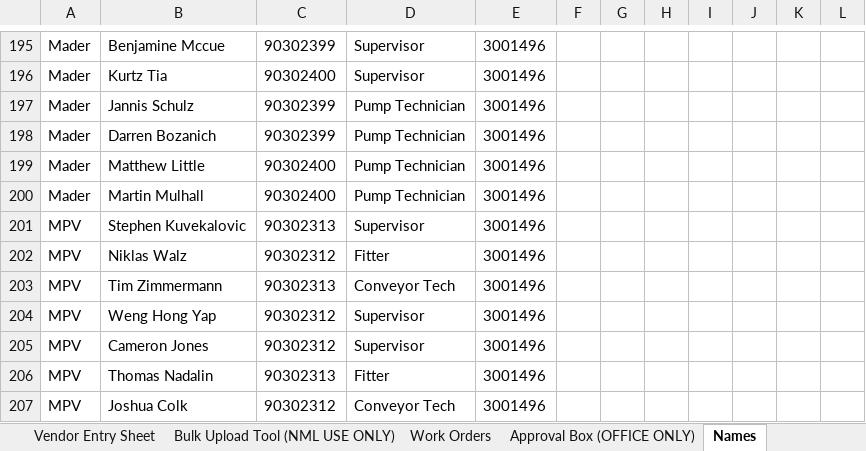
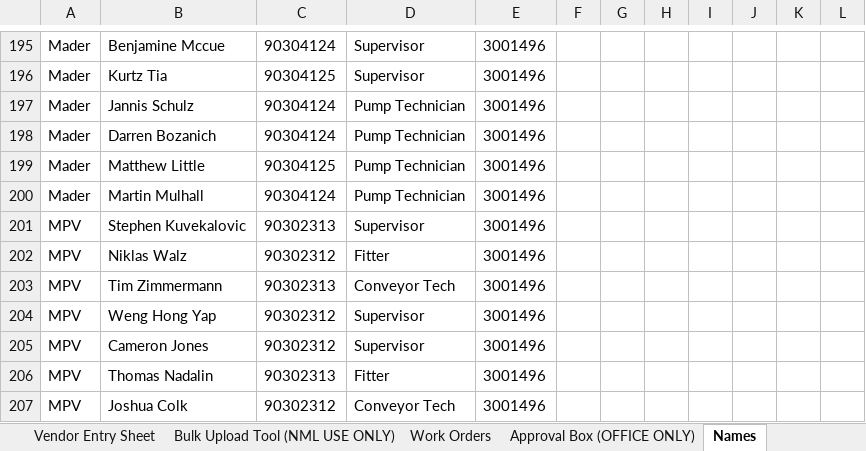
Before and after one commit to dioncoinz/timesheet-app, an Excel workbook: Master App Timesheet.xlsx, sheet Names, drawn as a sheet; only a part is shown, gaps mark what is left out; values as stored, in another font and other column widths than the file's, no borders; the diff covers the shown part only; the diff names each change by its address in the sheet, - before the commit and + after, or states it on an @@ line.

Commit message:
Update names in Excel template

```diff
--- a/Master App Timesheet.xlsx (sheet Names)
+++ b/Master App Timesheet.xlsx (sheet Names)
-C195: 90302399
+C195: 90304124
-C196: 90302400
+C196: 90304125
-C197:C198: 90302399
+C197:C198: 90304124
-C199: 90302400
+C199: 90304125
-C200: 90302400
+C200: 90304124
```
Also changed, not shown: 28 edited cells elsewhere in this sheet.
